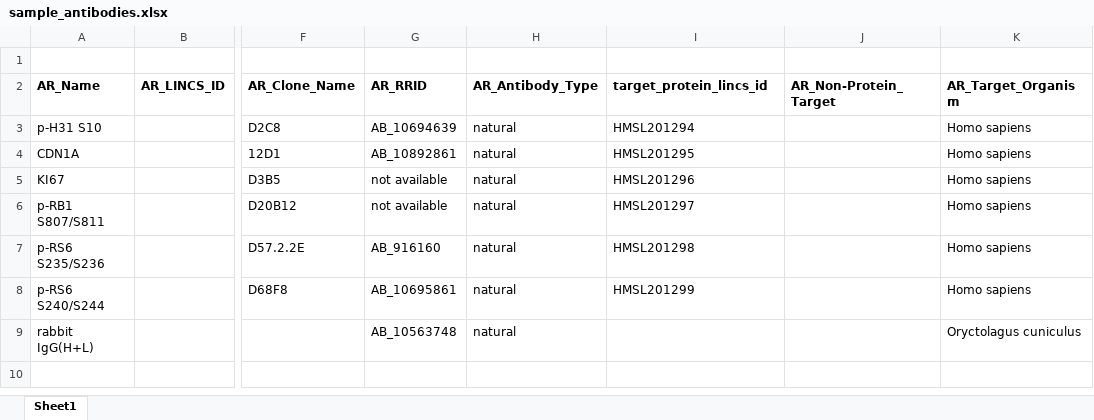
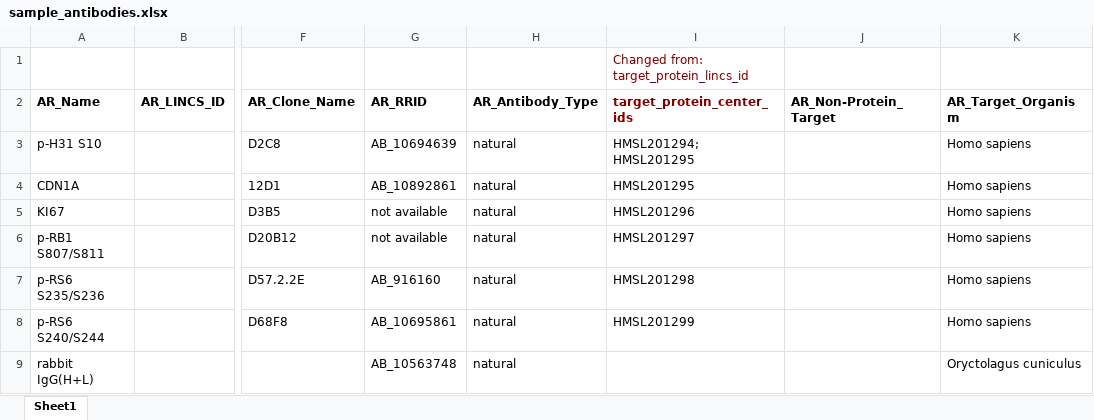
Before and after one commit to hmslincs/hmslincs, an Excel workbook: sampledata/sample_antibodies.xlsx, sheet Sheet1, drawn as a sheet; only a part is shown, gaps mark what is left out; values as stored, in another font and other column widths than the file's, no borders; the diff names each change by its address in the sheet, - before the commit and + after, or states it on an @@ line.

Commit message:
modify antibody.target_protein values to many-to-many relationship

```diff
--- a/sampledata/sample_antibodies.xlsx (sheet Sheet1)
+++ b/sampledata/sample_antibodies.xlsx (sheet Sheet1)
-I1 (target_protein_center_ids): (empty)
+I1 (target_protein_center_ids): Changed from: target_protein_lincs_id
-I2: target_protein_lincs_id
+I2: target_protein_center_ids
-I2 text colour: black
+I2 text colour: #800000
-I3 (target_protein_center_ids): HMSL201294
+I3 (target_protein_center_ids): HMSL201294; HMSL201295
```
Also changed, not shown: 5 other files.
